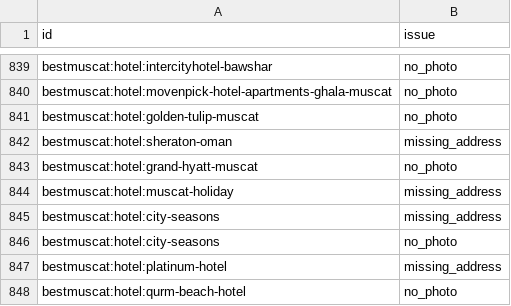
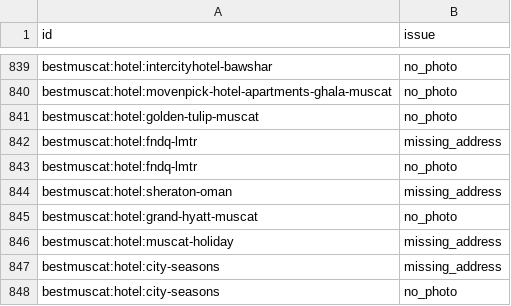
Before and after one commit to Muhraf2020/bestmuscat3.0, a CSV file: data_quality_issues.csv, drawn as a sheet; only a part is shown, gaps mark what is left out; the shorter side is filled out with more unchanged rows; the diff names each change by its address in the sheet, - before the commit and + after, or states it on an @@ line.

```diff
--- a/data_quality_issues.csv
+++ b/data_quality_issues.csv
+row 842: bestmuscat:hotel:fndq-lmtr | missing_address
+row 843: bestmuscat:hotel:fndq-lmtr | no_photo
```
Also changed, not shown: 7 other files.
